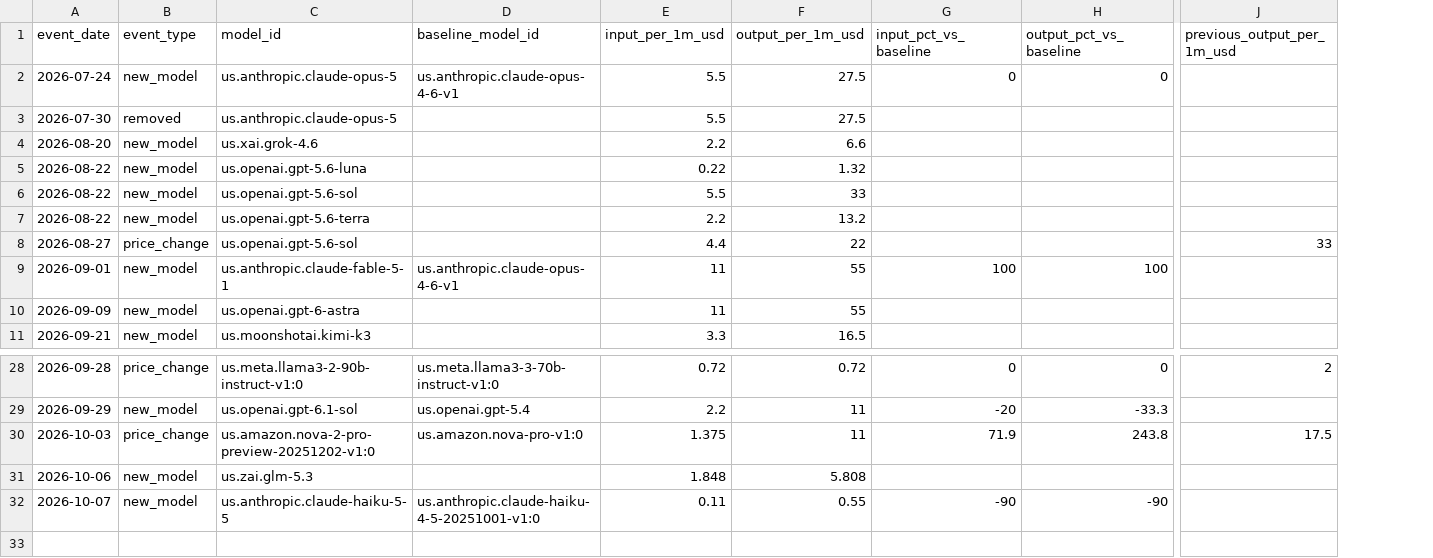
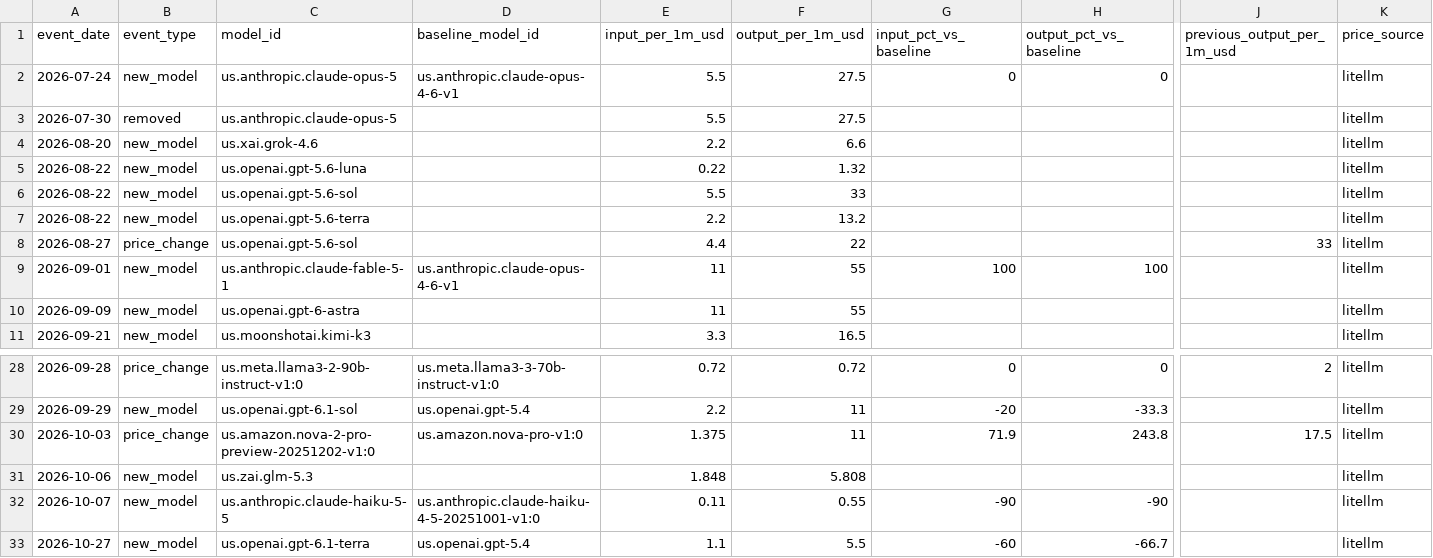
Before and after one commit to LoatmanP/lite-llm-price, a CSV file: state/events.csv, drawn as a sheet; only a part is shown, gaps mark what is left out; rows hold the shown columns only; the diff names each change by its address in the sheet, - before the commit and + after, or states it on an @@ line.

```diff
--- a/state/events.csv
+++ b/state/events.csv
+column K (price_source), rows 2-11: all litellm; rows 28-32: all litellm
+row 33: 2026-10-27 | new_model | us.openai.gpt-6.1-terra | us.openai.gpt-5.4 | 1.1 | 5.5 | -60 | -66.7 |  | litellm
```
Also changed, not shown: 2 other files.
